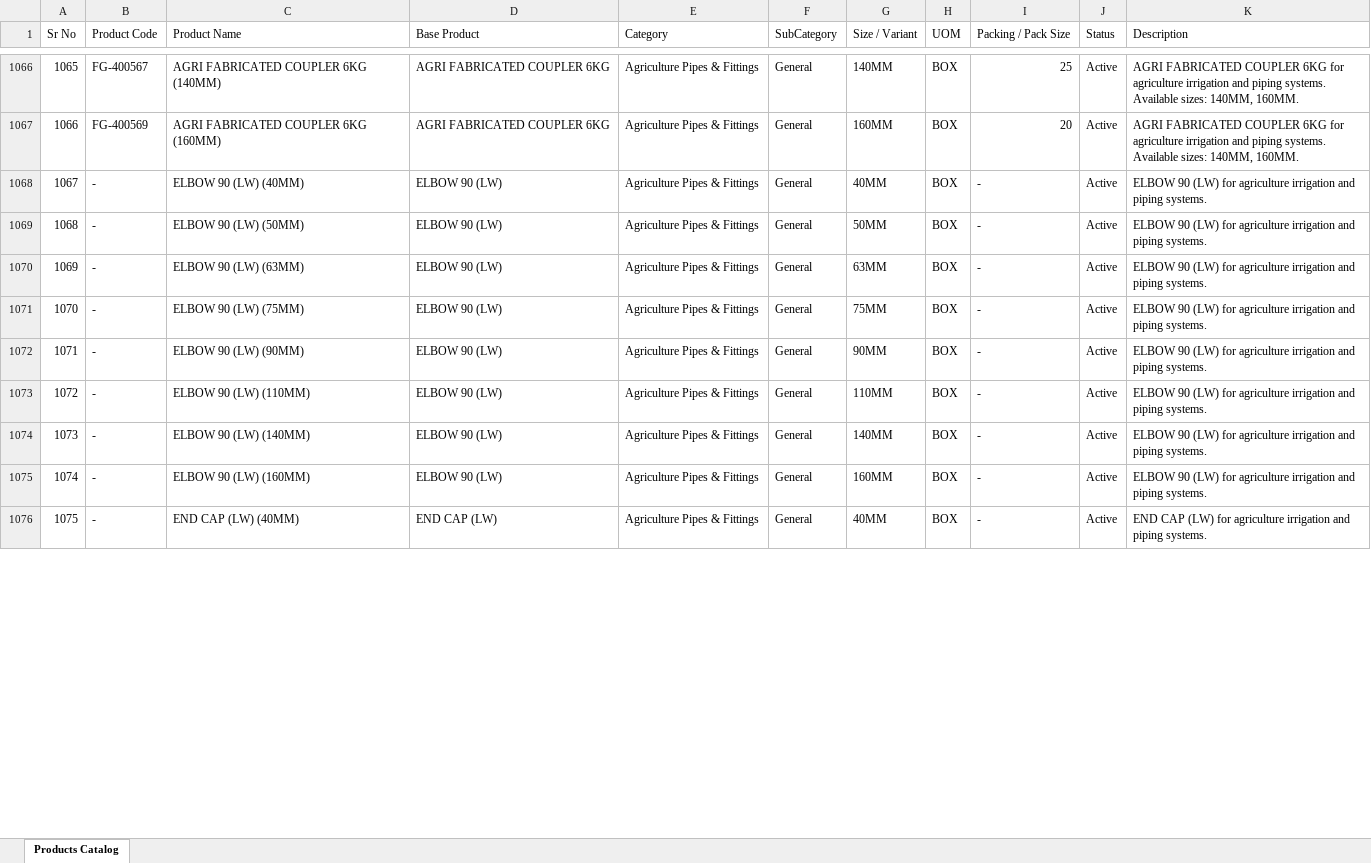
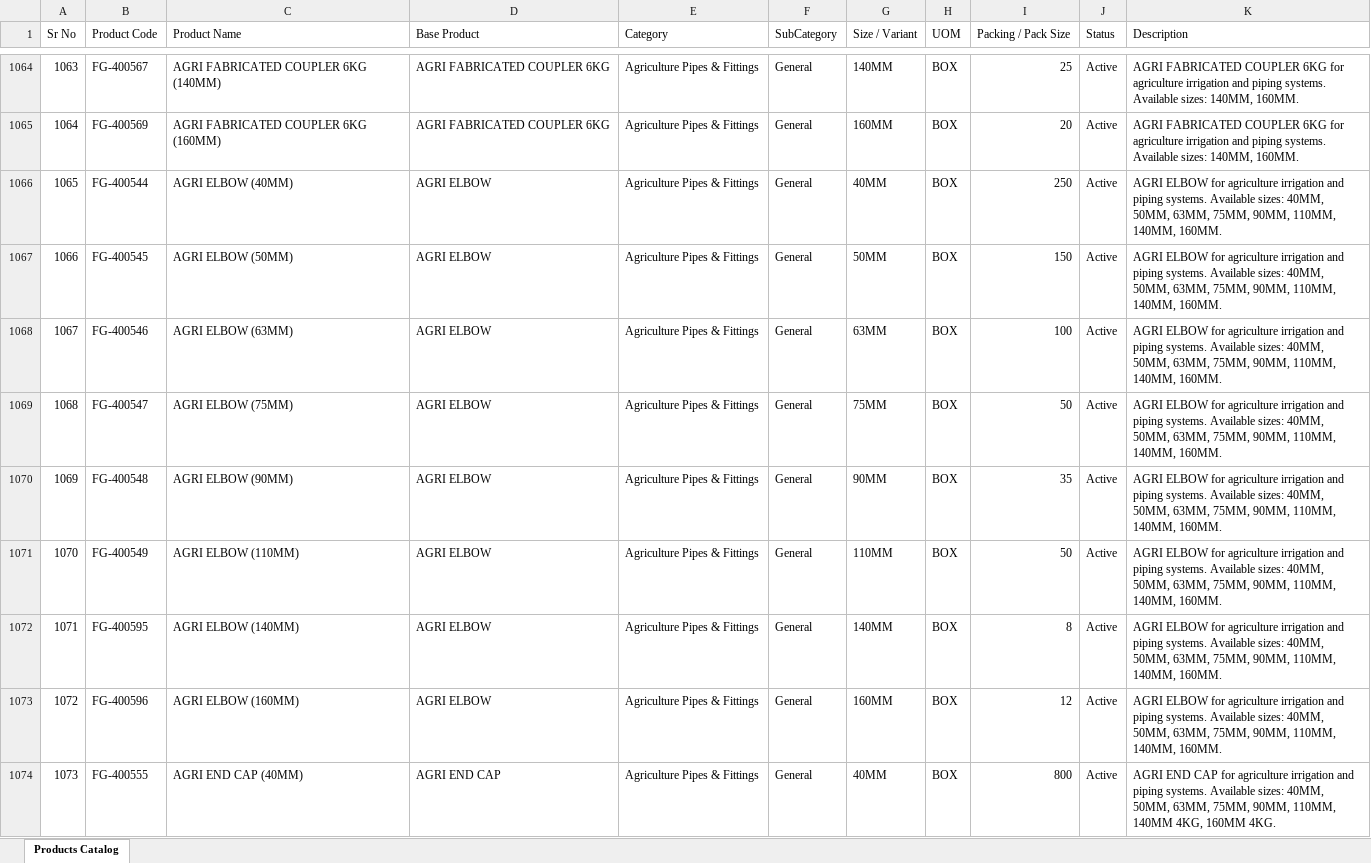
Before and after one commit to nileshapendharkar/quotation-app-backend, an Excel workbook: public/Gouri_Aqua_Plast_Products_Catalog.xlsx, sheet Products Catalog, drawn as a sheet; only a part is shown, gaps mark what is left out; values as stored, in another font and other column widths than the file's, no borders; addresses are those after the commit; the diff covers the shown part only; the diff names each change by its address in the sheet, - before the commit and + after, or states it on an @@ line.

Commit message:
Update products excel catalog with latest AGRI and UPVC additions

```diff
--- a/public/Gouri_Aqua_Plast_Products_Catalog.xlsx (sheet Products Catalog)
+++ b/public/Gouri_Aqua_Plast_Products_Catalog.xlsx (sheet Products Catalog)
@@ column A (Sr No) renumbered from row 451 down @@
-B1066 (Product Code): -
+B1066 (Product Code): FG-400544
-C1066 (Product Name): ELBOW 90 (LW) (40MM)
+C1066 (Product Name): AGRI ELBOW (40MM)
-D1066:D1073 (Base Product): ELBOW 90 (LW)
+D1066:D1073 (Base Product): AGRI ELBOW
-I1066 (Packing / Pack Size): -
+I1066 (Packing / Pack Size): 250
-K1066:K1073 (Description): ELBOW 90 (LW) for agriculture irrigation and piping systems.
+K1066:K1073 (Description): AGRI ELBOW for agriculture irrigation and piping systems. Available sizes: 40MM, 50MM, 63MM, 75MM, 90MM, 110MM, 140MM, 160MM.
-B1067 (Product Code): -
+B1067 (Product Code): FG-400545
-C1067 (Product Name): ELBOW 90 (LW) (50MM)
+C1067 (Product Name): AGRI ELBOW (50MM)
-I1067 (Packing / Pack Size): -
+I1067 (Packing / Pack Size): 150
-B1068 (Product Code): -
+B1068 (Product Code): FG-400546
-C1068 (Product Name): ELBOW 90 (LW) (63MM)
+C1068 (Product Name): AGRI ELBOW (63MM)
-I1068 (Packing / Pack Size): -
+I1068 (Packing / Pack Size): 100
-B1069 (Product Code): -
+B1069 (Product Code): FG-400547
-C1069 (Product Name): ELBOW 90 (LW) (75MM)
+C1069 (Product Name): AGRI ELBOW (75MM)
-I1069 (Packing / Pack Size): -
+I1069 (Packing / Pack Size): 50
-B1070 (Product Code): -
+B1070 (Product Code): FG-400548
-C1070 (Product Name): ELBOW 90 (LW) (90MM)
+C1070 (Product Name): AGRI ELBOW (90MM)
-I1070 (Packing / Pack Size): -
+I1070 (Packing / Pack Size): 35
-B1071 (Product Code): -
+B1071 (Product Code): FG-400549
-C1071 (Product Name): ELBOW 90 (LW) (110MM)
+C1071 (Product Name): AGRI ELBOW (110MM)
-I1071 (Packing / Pack Size): -
+I1071 (Packing / Pack Size): 50
-B1072 (Product Code): -
+B1072 (Product Code): FG-400595
-C1072 (Product Name): ELBOW 90 (LW) (140MM)
+C1072 (Product Name): AGRI ELBOW (140MM)
-I1072 (Packing / Pack Size): -
+I1072 (Packing / Pack Size): 8
-B1073 (Product Code): -
+B1073 (Product Code): FG-400596
-C1073 (Product Name): ELBOW 90 (LW) (160MM)
+C1073 (Product Name): AGRI ELBOW (160MM)
-I1073 (Packing / Pack Size): -
+I1073 (Packing / Pack Size): 12
-B1074 (Product Code): -
+B1074 (Product Code): FG-400555
-C1074 (Product Name): END CAP (LW) (40MM)
+C1074 (Product Name): AGRI END CAP (40MM)
-D1074 (Base Product): END CAP (LW)
+D1074 (Base Product): AGRI END CAP
-I1074 (Packing / Pack Size): -
+I1074 (Packing / Pack Size): 800
-K1074 (Description): END CAP (LW) for agriculture irrigation and piping systems.
+K1074 (Description): AGRI END CAP for agriculture irrigation and piping systems. Available sizes: 40MM, 50MM, 63MM, 75MM, 90MM, 110MM, 140MM 4KG, 160MM 4KG.
```
Also changed, not shown: 3 added rows, 4 removed rows and 203 edited cells elsewhere in this sheet, 1 other file.
